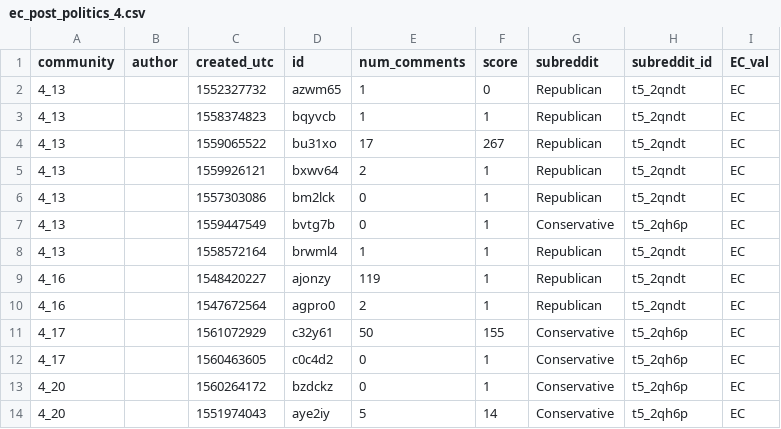
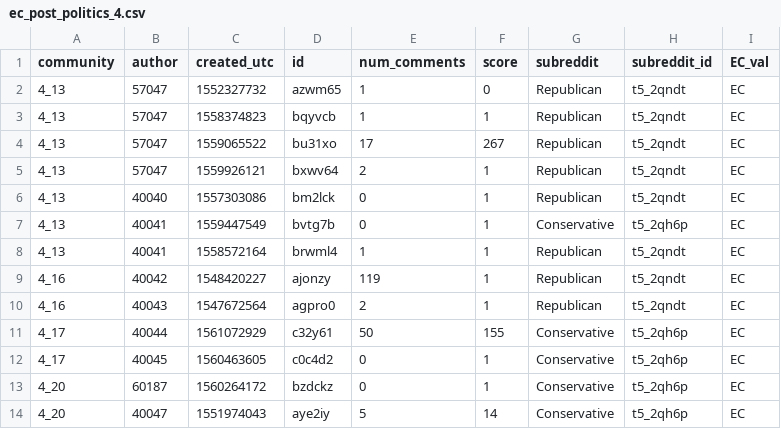
Before and after one commit to ericacau/Trends-Topics_case_study, a CSV file: data/text_data/politics/ec_post_politics_4.csv, drawn as a sheet.

```diff
--- a/data/text_data/politics/ec_post_politics_4.csv
+++ b/data/text_data/politics/ec_post_politics_4.csv
@@ -1,14 +1,14 @@
 community,author,created_utc,id,num_comments,score,subreddit,subreddit_id,EC_val
-4_13,,1552327732,azwm65,1,0,Republican,t5_2qndt,EC
-4_13,,1558374823,bqyvcb,1,1,Republican,t5_2qndt,EC
-4_13,,1559065522,bu31xo,17,267,Republican,t5_2qndt,EC
-4_13,,1559926121,bxwv64,2,1,Republican,t5_2qndt,EC
-4_13,,1557303086,bm2lck,0,1,Republican,t5_2qndt,EC
-4_13,,1559447549,bvtg7b,0,1,Conservative,t5_2qh6p,EC
-4_13,,1558572164,brwml4,1,1,Republican,t5_2qndt,EC
-4_16,,1548420227,ajonzy,119,1,Republican,t5_2qndt,EC
-4_16,,1547672564,agpro0,2,1,Republican,t5_2qndt,EC
-4_17,,1561072929,c32y61,50,155,Conservative,t5_2qh6p,EC
-4_17,,1560463605,c0c4d2,0,1,Conservative,t5_2qh6p,EC
-4_20,,1560264172,bzdckz,0,1,Conservative,t5_2qh6p,EC
-4_20,,1551974043,aye2iy,5,14,Conservative,t5_2qh6p,EC
+4_13,57047,1552327732,azwm65,1,0,Republican,t5_2qndt,EC
+4_13,57047,1558374823,bqyvcb,1,1,Republican,t5_2qndt,EC
+4_13,57047,1559065522,bu31xo,17,267,Republican,t5_2qndt,EC
+4_13,57047,1559926121,bxwv64,2,1,Republican,t5_2qndt,EC
+4_13,40040,1557303086,bm2lck,0,1,Republican,t5_2qndt,EC
+4_13,40041,1559447549,bvtg7b,0,1,Conservative,t5_2qh6p,EC
+4_13,40041,1558572164,brwml4,1,1,Republican,t5_2qndt,EC
+4_16,40042,1548420227,ajonzy,119,1,Republican,t5_2qndt,EC
+4_16,40043,1547672564,agpro0,2,1,Republican,t5_2qndt,EC
+4_17,40044,1561072929,c32y61,50,155,Conservative,t5_2qh6p,EC
+4_17,40045,1560463605,c0c4d2,0,1,Conservative,t5_2qh6p,EC
+4_20,60187,1560264172,bzdckz,0,1,Conservative,t5_2qh6p,EC
+4_20,40047,1551974043,aye2iy,5,14,Conservative,t5_2qh6p,EC
```
Also changed, not shown: data/minority/minority_labels_complete.csv, data/text_data/guncontrol/ec_post_guncontrol_0.csv, 18 other files.
